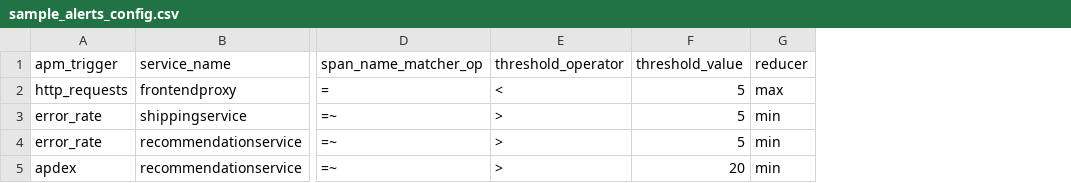
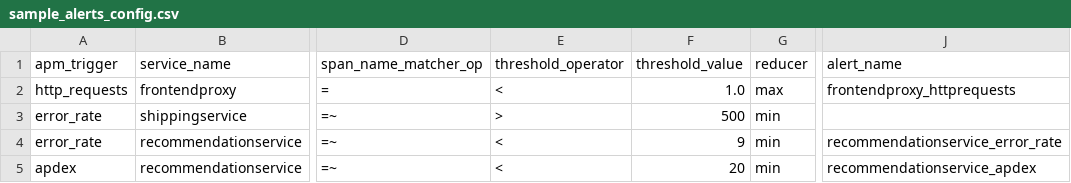
Before and after one commit to kloudfuse/customer, a CSV file: scripts/assets/apm_alerts/files/sample_alerts_config.csv, drawn as a sheet; only a part is shown, gaps mark what is left out; the diff names each change by its address in the sheet, - before the commit and + after, or states it on an @@ line.

Commit message:
add support for updating alerts and setting custom title (#34)
* add support for naming alert titles

* add support for updating alert threshold values and operators

```diff
--- a/scripts/assets/apm_alerts/files/sample_alerts_config.csv
+++ b/scripts/assets/apm_alerts/files/sample_alerts_config.csv
+column J (alert_name), rows 2-5: frontendproxy_httprequests |  | recommendationservice_error_rate | recommendationservice_apdex
-F2 (threshold_value): 5
+F2 (threshold_value): 1.0
-F3 (threshold_value): 5
+F3 (threshold_value): 500
-E4:E5 (threshold_operator): >
+E4:E5 (threshold_operator): <
-F4 (threshold_value): 5
+F4 (threshold_value): 9
```
Also changed, not shown: 2 other files.
